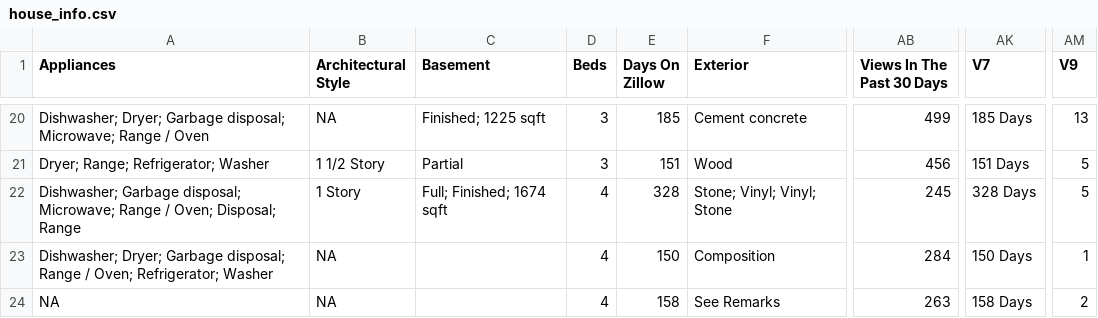
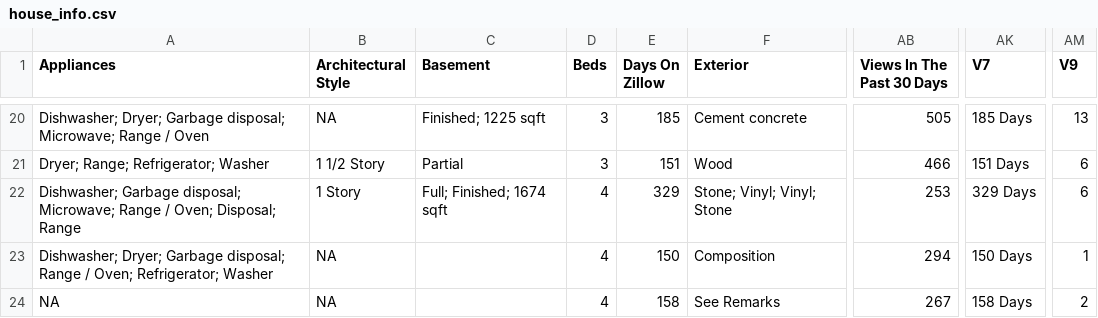
Before and after one commit to srvanderplas/AmesRealEstate, a CSV file: house_info.csv, drawn as a sheet; only a part is shown, gaps mark what is left out; the diff covers the shown part only; the diff names each change by its address in the sheet, - before the commit and + after, or states it on an @@ line.

```diff
--- a/house_info.csv
+++ b/house_info.csv
-AB20 (Views In The Past 30 Days): 499
+AB20 (Views In The Past 30 Days): 505
-AB21 (Views In The Past 30 Days): 456
+AB21 (Views In The Past 30 Days): 466
-AM21:AM22 (V9): 5
+AM21:AM22 (V9): 6
-E22 (Days On Zillow): 328
+E22 (Days On Zillow): 329
-AB22 (Views In The Past 30 Days): 245
+AB22 (Views In The Past 30 Days): 253
-AK22 (V7): 328 Days
+AK22 (V7): 329 Days
-AB23 (Views In The Past 30 Days): 284
+AB23 (Views In The Past 30 Days): 294
-AB24 (Views In The Past 30 Days): 263
+AB24 (Views In The Past 30 Days): 267
```
Also changed, not shown: 32 edited cells elsewhere in this file.
